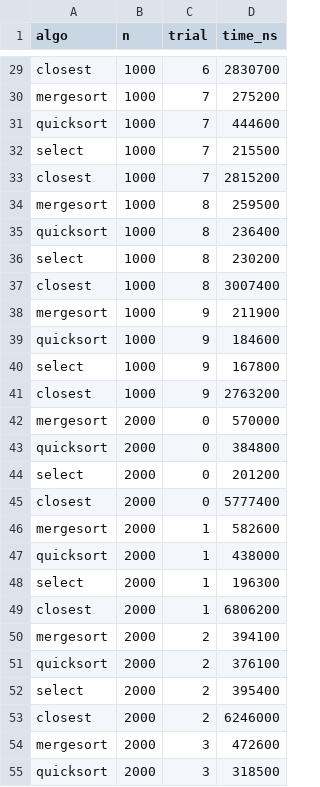
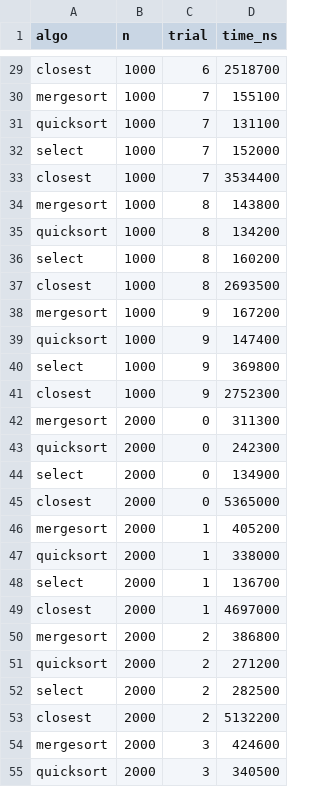
Before and after one commit to Baldauren1/firstassignment_daa, a CSV file: metrics_ns.csv, drawn as a sheet; only a part is shown, gaps mark what is left out; the diff covers the shown part only; the diff names each change by its address in the sheet, - before the commit and + after, or states it on an @@ line.

```diff
--- a/metrics_ns.csv
+++ b/metrics_ns.csv
-D29 (time_ns): 2830700
+D29 (time_ns): 2518700
-D30 (time_ns): 275200
+D30 (time_ns): 155100
-D31 (time_ns): 444600
+D31 (time_ns): 131100
-D32 (time_ns): 215500
+D32 (time_ns): 152000
-D33 (time_ns): 2815200
+D33 (time_ns): 3534400
-D34 (time_ns): 259500
+D34 (time_ns): 143800
-D35 (time_ns): 236400
+D35 (time_ns): 134200
-D36 (time_ns): 230200
+D36 (time_ns): 160200
-D37 (time_ns): 3007400
+D37 (time_ns): 2693500
-D38 (time_ns): 211900
+D38 (time_ns): 167200
-D39 (time_ns): 184600
+D39 (time_ns): 147400
-D40 (time_ns): 167800
+D40 (time_ns): 369800
-D41 (time_ns): 2763200
+D41 (time_ns): 2752300
-D42 (time_ns): 570000
+D42 (time_ns): 311300
-D43 (time_ns): 384800
+D43 (time_ns): 242300
-D44 (time_ns): 201200
+D44 (time_ns): 134900
-D45 (time_ns): 5777400
+D45 (time_ns): 5365000
-D46 (time_ns): 582600
+D46 (time_ns): 405200
-D47 (time_ns): 438000
+D47 (time_ns): 338000
-D48 (time_ns): 196300
+D48 (time_ns): 136700
-D49 (time_ns): 6806200
+D49 (time_ns): 4697000
-D50 (time_ns): 394100
+D50 (time_ns): 386800
-D51 (time_ns): 376100
+D51 (time_ns): 271200
-D52 (time_ns): 395400
+D52 (time_ns): 282500
-D53 (time_ns): 6246000
+D53 (time_ns): 5132200
-D54 (time_ns): 472600
+D54 (time_ns): 424600
-D55 (time_ns): 318500
+D55 (time_ns): 340500
```
Also changed, not shown: 173 edited cells elsewhere in this file.
